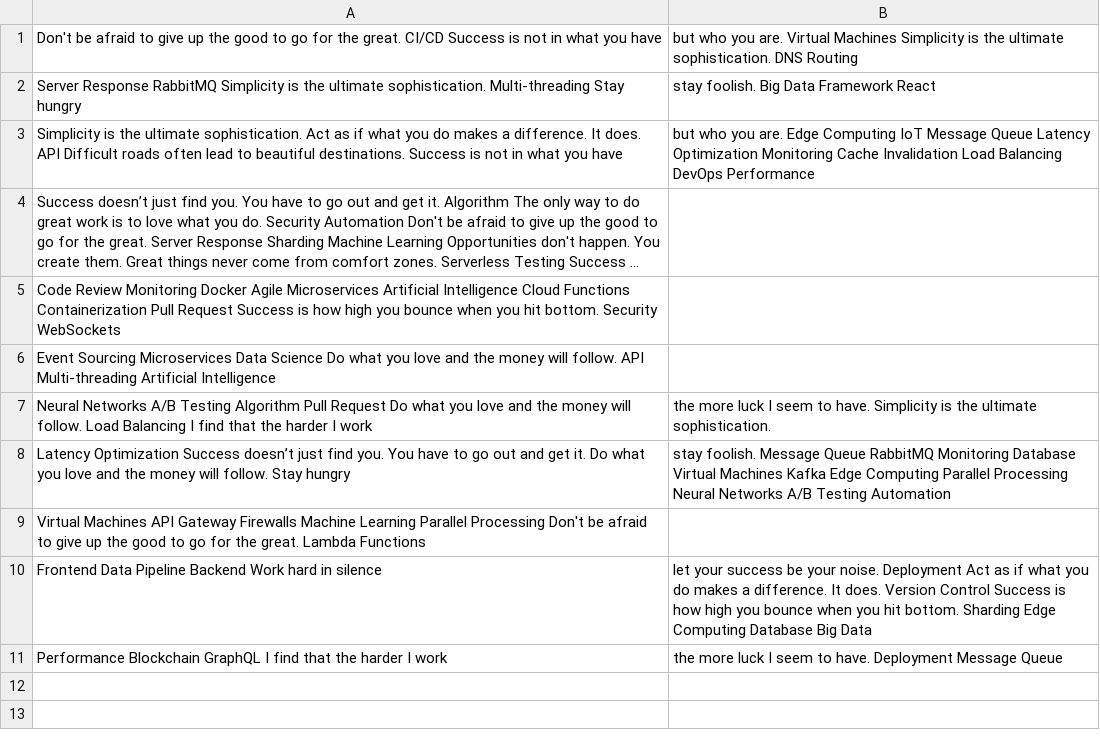
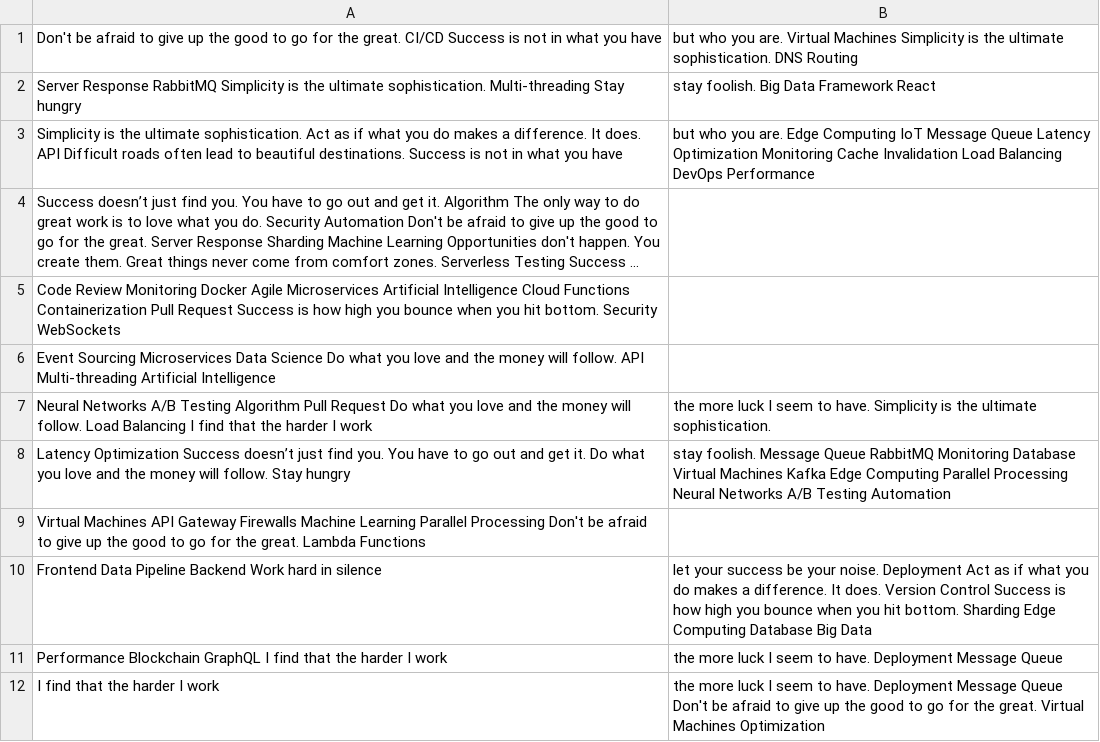
Before and after one commit to solo-granule0c/androrus1710, a CSV file: resources/mock_data.csv, drawn as a sheet; long unchanged cells end in …; the diff names each change by its address in the sheet, - before the commit and + after, or states it on an @@ line.

```diff
--- a/resources/mock_data.csv
+++ b/resources/mock_data.csv
+row 12: I find that the harder I work | the more luck I seem to have. Deployment Message Queue Don't be afraid to give up the good to go for the great. Virtual Machines Optimization
```
Also changed, not shown: resources/data.csv, 3 other files.
